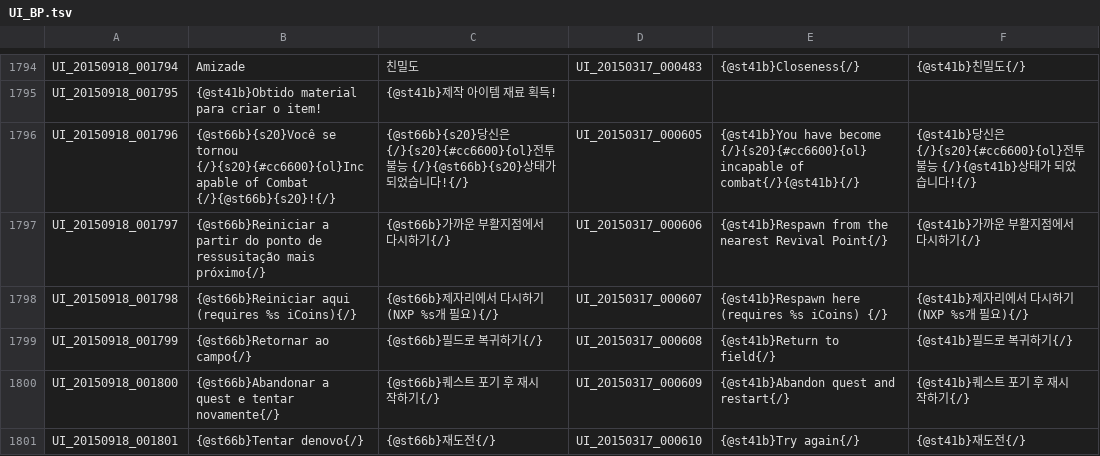
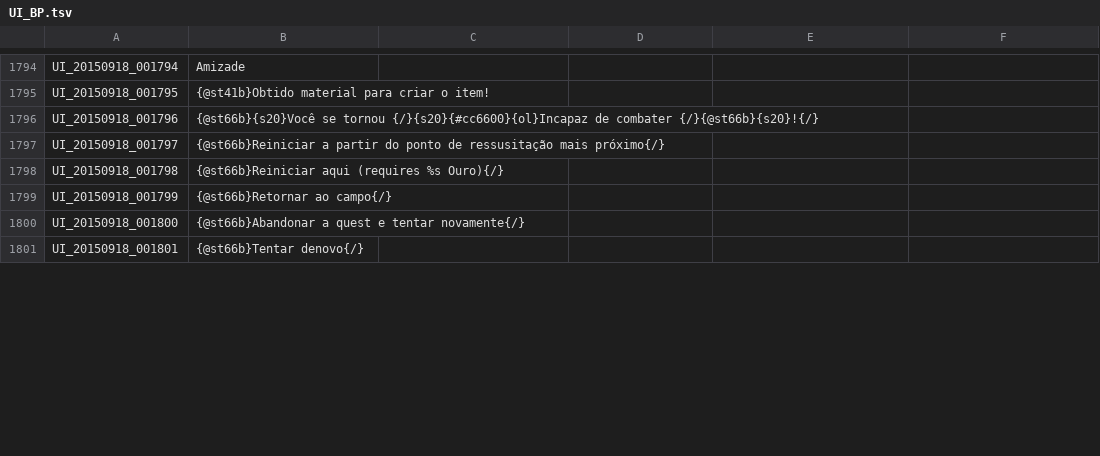
Before and after one commit to BrasilToS/PortugueseTranslation, a TSV file: UI_BP.tsv, drawn as a sheet; only a part is shown, gaps mark what is left out; the diff covers the shown part only; the diff names each change by its address in the sheet, - before the commit and + after, or states it on an @@ line.

```diff
--- a/UI_BP.tsv
+++ b/UI_BP.tsv
-C1794: 친밀도
+C1794: (empty)
-D1794: UI_20150317_000483
+D1794: (empty)
-E1794: {@st41b}Closeness{/}
+E1794: (empty)
-F1794: {@st41b}친밀도{/}
+F1794: (empty)
-C1795: {@st41b}제작 아이템 재료 획득!
+C1795: (empty)
-B1796: …se tornou {/}{s20}{#cc6600}{ol}Incapable of Combat {/}{@st66b}{s20}!{/}
+B1796: …se tornou {/}{s20}{#cc6600}{ol}Incapaz de combater {/}{@st66b}{s20}!{/}
-C1796: {@st66b}{s20}당신은 {/}{s20}{#cc6600}{ol}전투 불능 {/}{@st66b}{s20}상태가 되었습니다!{/}
+C1796: (empty)
-D1796: UI_20150317_000605
+D1796: (empty)
-E1796: {@st41b}You have become {/}{s20}{#cc6600}{ol} incapable of combat{/}{@st41b}{/}
+E1796: (empty)
-F1796: {@st41b}당신은 {/}{s20}{#cc6600}{ol}전투 불능 {/}{@st41b}상태가 되었습니다!{/}
+F1796: (empty)
-C1797: {@st66b}가까운 부활지점에서 다시하기{/}
+C1797: (empty)
-D1797: UI_20150317_000606
+D1797: (empty)
-E1797: {@st41b}Respawn from the nearest Revival Point{/}
+E1797: (empty)
-F1797: {@st41b}가까운 부활지점에서 다시하기{/}
+F1797: (empty)
-B1798: {@st66b}Reiniciar aqui (requires %s iCoins){/}
+B1798: {@st66b}Reiniciar aqui (requires %s Ouro){/}
-C1798: {@st66b}제자리에서 다시하기(NXP %s개 필요){/}
+C1798: (empty)
-D1798: UI_20150317_000607
+D1798: (empty)
-E1798: {@st41b}Respawn here (requires %s iCoins) {/}
+E1798: (empty)
-F1798: {@st41b}제자리에서 다시하기(NXP %s개 필요){/}
+F1798: (empty)
-C1799: {@st66b}필드로 복귀하기{/}
+C1799: (empty)
-D1799: UI_20150317_000608
+D1799: (empty)
-E1799: {@st41b}Return to field{/}
+E1799: (empty)
-F1799: {@st41b}필드로 복귀하기{/}
+F1799: (empty)
-C1800: {@st66b}퀘스트 포기 후 재시작하기{/}
+C1800: (empty)
-D1800: UI_20150317_000609
+D1800: (empty)
-E1800: {@st41b}Abandon quest and restart{/}
+E1800: (empty)
-F1800: {@st41b}퀘스트 포기 후 재시작하기{/}
+F1800: (empty)
-C1801: {@st66b}재도전{/}
+C1801: (empty)
-D1801: UI_20150317_000610
+D1801: (empty)
-E1801: {@st41b}Try again{/}
+E1801: (empty)
-F1801: {@st41b}재도전{/}
+F1801: (empty)
```
Also changed, not shown: 83 edited cells elsewhere in this file.
